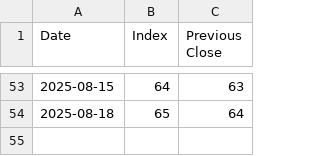
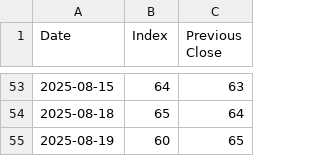
Before and after one commit to yannickmellow/us-dm-scanner, a CSV file: fear_and_greed_history.csv, drawn as a sheet; only a part is shown, gaps mark what is left out; the diff names each change by its address in the sheet, - before the commit and + after, or states it on an @@ line.

```diff
--- a/fear_and_greed_history.csv
+++ b/fear_and_greed_history.csv
+row 55: 2025-08-19 | 60 | 65
```
Also changed, not shown: 2 other files.
